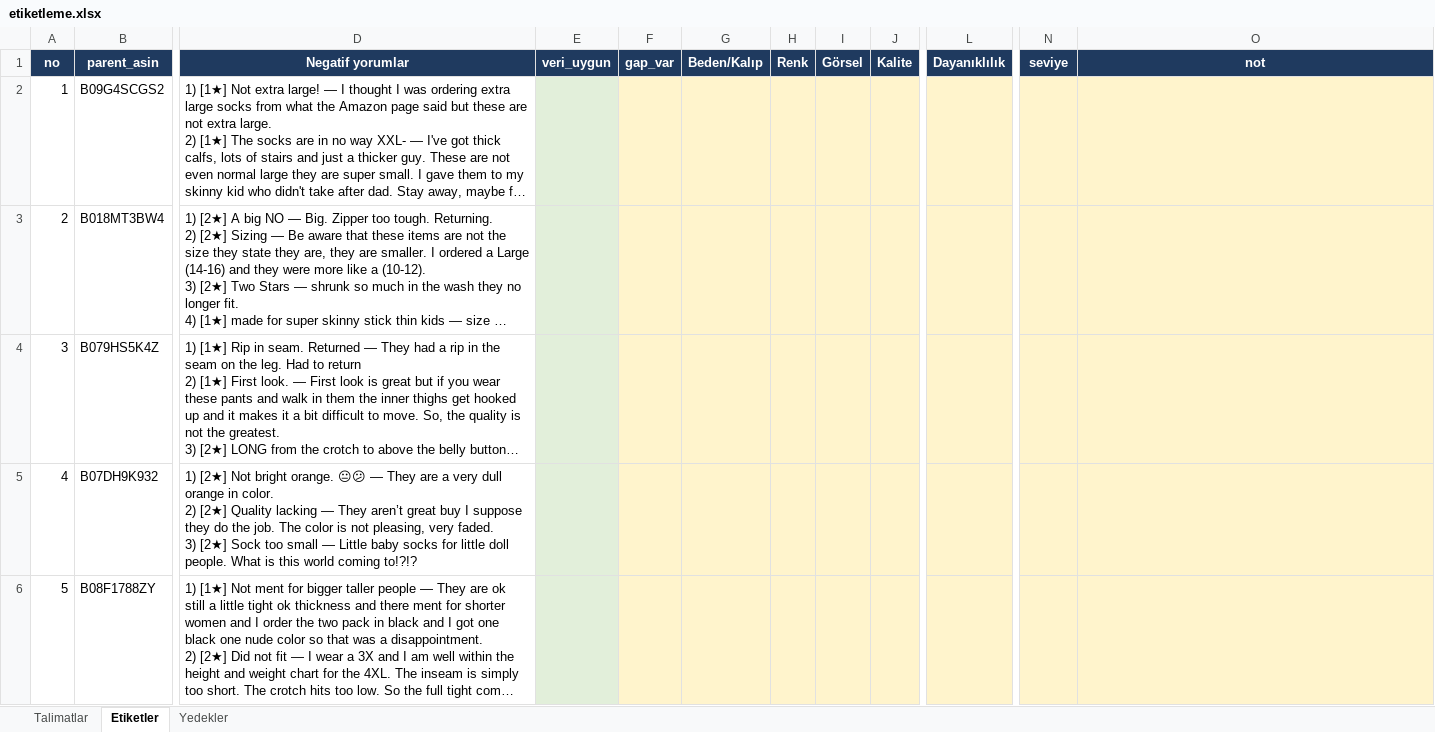
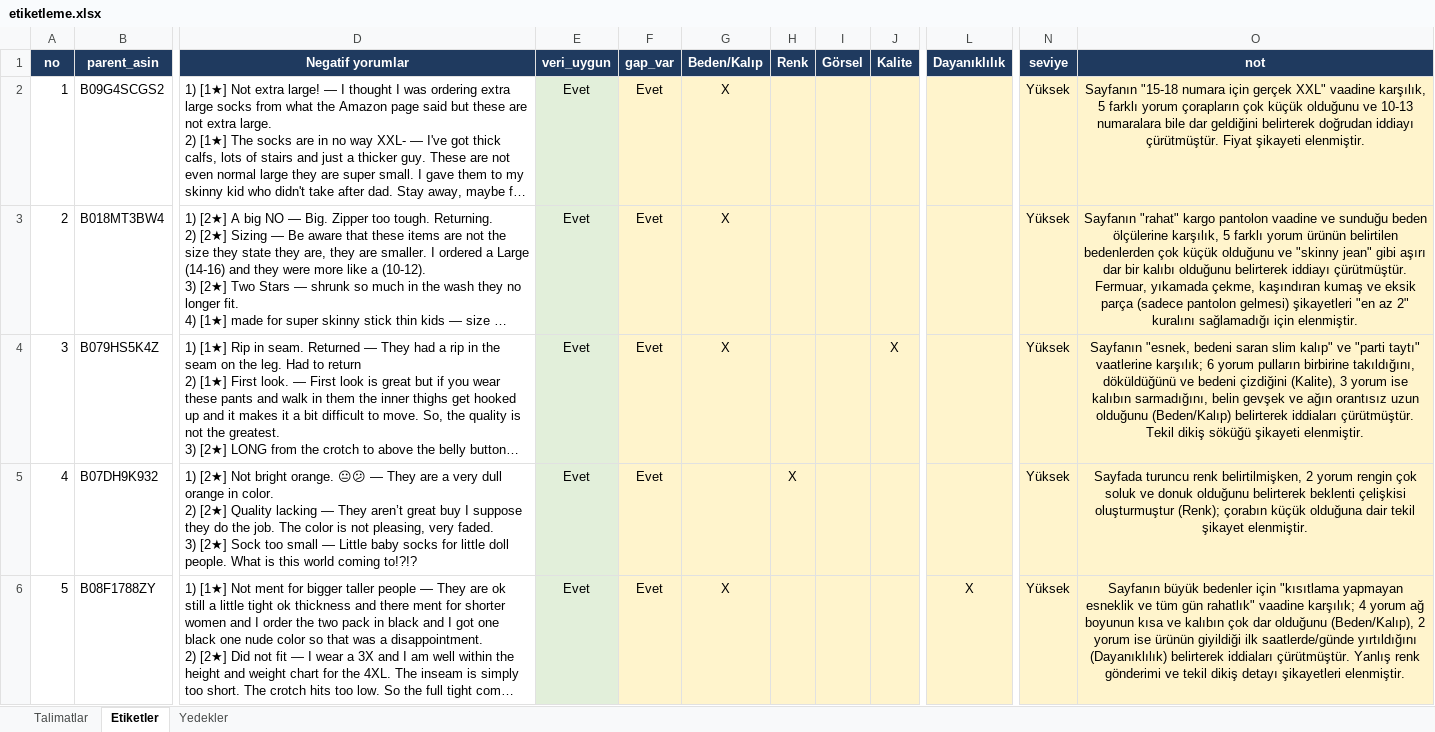
Before and after one commit to canerf5/Multi-agent-LLM-expectation-gap-detection-on-Amazon-reviews, an Excel workbook: data/gold/etiketleme.xlsx, sheet Etiketler, drawn as a sheet; only a part is shown, gaps mark what is left out; long unchanged cells end in …; values as stored, in another font and other column widths than the file's, no borders; the diff covers the shown part only; the diff names each change by its address in the sheet, - before the commit and + after, or states it on an @@ line.

```diff
--- a/data/gold/etiketleme.xlsx (sheet Etiketler)
+++ b/data/gold/etiketleme.xlsx (sheet Etiketler)
-E2:E6 (veri_uygun): (empty)
+E2:E6 (veri_uygun): Evet
-F2:F6 (gap_var): (empty)
+F2:F6 (gap_var): Evet
-G2:G4 (Beden/Kalıp): (empty)
+G2:G4 (Beden/Kalıp): X
-N2:N6 (seviye): (empty)
+N2:N6 (seviye): Yüksek
-O2 (not): (empty)
+O2 (not): Sayfanın "15-18 numara için gerçek XXL" vaadine karşılık, 5 farklı yorum çorapların çok küçük olduğunu ve 10-13 numaralara bile dar geldiğini belirterek doğrudan iddiayı çürütmüştür. Fiyat şikayeti elenmiştir.
-O3 (not): (empty)
+O3 (not): Sayfanın "rahat" kargo pantolon vaadine ve sunduğu beden ölçülerine karşılık, 5 farklı yorum ürünün belirtilen bedenlerden çok küçük olduğunu ve "skinny jean" gibi aşırı dar bir kalıbı olduğunu belirterek iddiayı çürütmüştür. Fermuar, yıkamada çekme, kaşındıran kumaş ve eksik parça (sadece pantolon gelmesi) şikayetleri "en az 2" kuralını sağlamadığı için elenmiştir.
-J4 (Kalite): (empty)
+J4 (Kalite): X
-O4 (not): (empty)
+O4 (not): Sayfanın "esnek, bedeni saran slim kalıp" ve "parti taytı" vaatlerine karşılık; 6 yorum pulların birbirine takıldığını, döküldüğünü ve bedeni çizdiğini (Kalite), 3 yorum ise kalıbın sarmadığını, belin gevşek ve ağın orantısız uzun olduğunu (Beden/Kalıp) belirterek iddiaları çürütmüştür. Tekil dikiş söküğü şikayeti elenmiştir.
-H5 (Renk): (empty)
+H5 (Renk): X
-O5 (not): (empty)
+O5 (not): Sayfada turuncu renk belirtilmişken, 2 yorum rengin çok soluk ve donuk olduğunu belirterek beklenti çelişkisi oluşturmuştur (Renk); çorabın küçük olduğuna dair tekil şikayet elenmiştir.
-G6 (Beden/Kalıp): (empty)
+G6 (Beden/Kalıp): X
-L6 (Dayanıklılık): (empty)
+L6 (Dayanıklılık): X
-O6 (not): (empty)
+O6 (not): Sayfanın büyük bedenler için "kısıtlama yapmayan esneklik ve tüm gün rahatlık" vaadine karşılık; 4 yorum ağ boyunun kısa ve kalıbın çok dar olduğunu (Beden/Kalıp), 2 yorum ise ürünün giyildiği ilk saatlerde/günde yırtıldığını (Dayanıklılık) belirterek iddiaları çürütmüştür. Yanlış renk gönderimi ve tekil dikiş detayı şikayetleri elenmiştir.
```
Also changed, not shown: 221 edited cells elsewhere in this sheet, sheet Yedekler, 4 other files.
